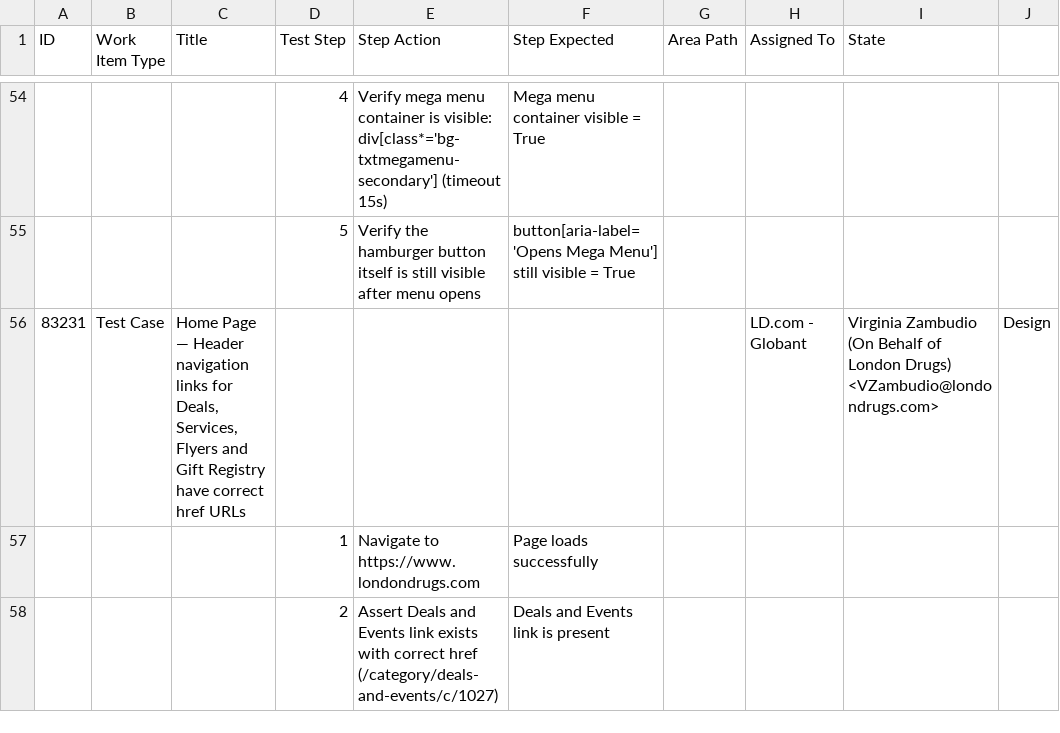
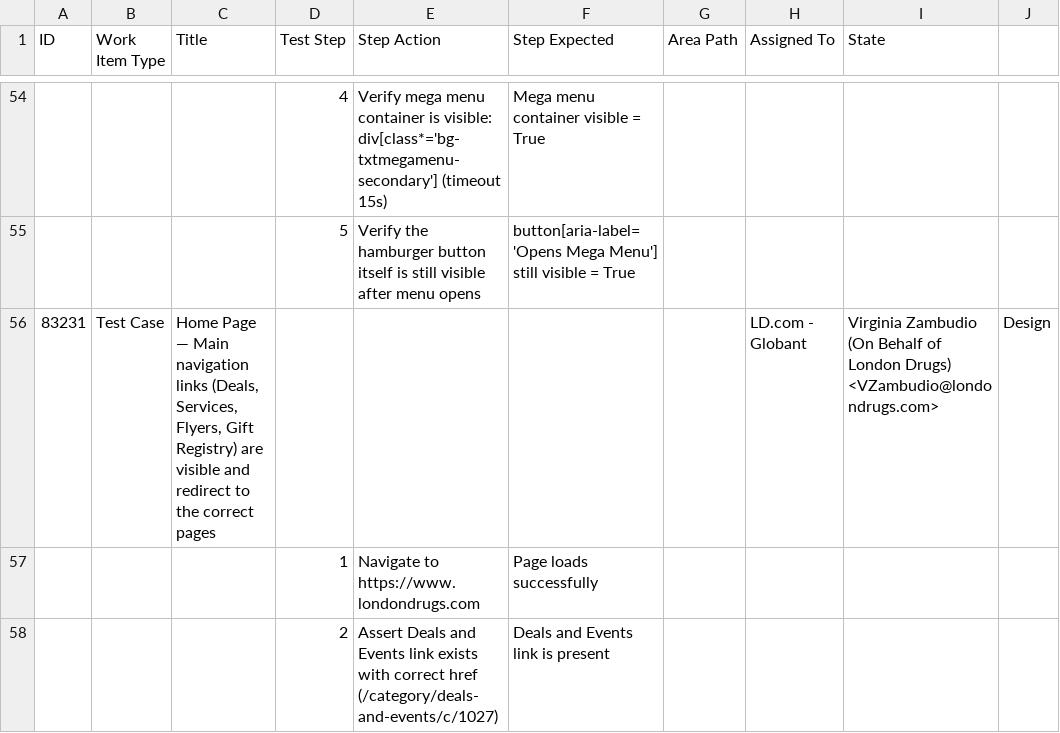
Before and after one commit to vir-londondrugs/playwrightautomation, a CSV file: artifacts/inputs/UAT - Regression testing - Master plan_UAT - Regression testing - Master plan.csv, drawn as a sheet; only a part is shown, gaps mark what is left out.

Commit message:
fixing name of test cases

```diff
--- a/artifacts/inputs/UAT - Regression testing - Master plan_UAT - Regression testing - Master plan.csv
+++ b/artifacts/inputs/UAT - Regression testing - Master plan_UAT - Regression testing - Master plan.csv
@@ -55,3 +55,3 @@
 ,,,"5","Verify the hamburger button itself is still visible after menu opens","button[aria-label='Opens Mega Menu'] still visible = True",,,
-"83231","Test Case","Home Page — Header navigation links for Deals, Services, Flyers and Gift Registry have correct href URLs",,,,,"LD.com - Globant","Virginia Zambudio (On Behalf of London Drugs) <VZambudio@londondrugs.com>","Design"
+"83231","Test Case","Home Page — Main navigation links (Deals, Services, Flyers, Gift Registry) are visible and redirect to the correct pages",,,,,"LD.com - Globant","Virginia Zambudio (On Behalf of London Drugs) <VZambudio@londondrugs.com>","Design"
 ,,,"1","Navigate to https://www.londondrugs.com","Page loads successfully",,,
```
Also changed, not shown: 2 other files.
